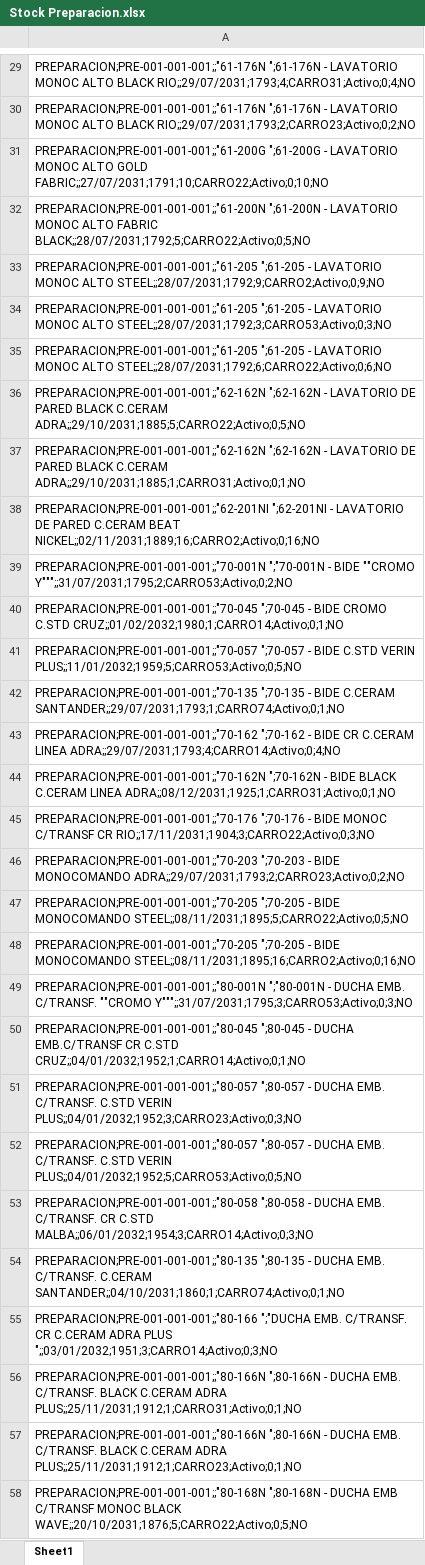
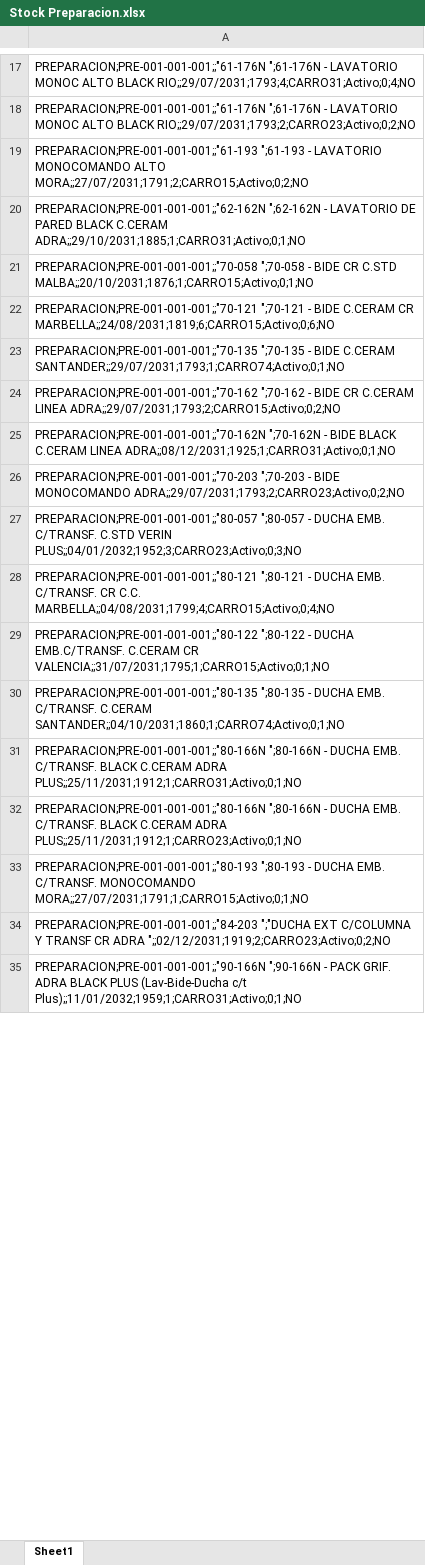
Before and after one commit to IvanGoyena/Logistica-Peirano, an Excel workbook: Data_WMS/Stock Preparacion.xlsx, sheet Sheet1, drawn as a sheet; only a part is shown, gaps mark what is left out; the shorter side is filled out with more unchanged rows; values as stored, in another font and other column widths than the file's, no borders; removed rows and columns are numbered as before the commit, all else as after; the diff covers the shown part only; the diff names each change by its address in the sheet, - before the commit and + after, or states it on an @@ line.

Commit message:
Actualización automática WMS - Stock Preparacion - 31/08/2026 07:56:28

```diff
--- a/Data_WMS/Stock Preparacion.xlsx (sheet Sheet1)
+++ b/Data_WMS/Stock Preparacion.xlsx (sheet Sheet1)
-A19: PREPARACION;PRE-001-001-001;;"61-200G ";61-200G - LAVATORIO MONOC ALTO GOLD FABRIC;;27/07/2031;1791;10;CARRO22;Activo;0;10;NO
+A19: PREPARACION;PRE-001-001-001;;"61-193 ";61-193 - LAVATORIO MONOCOMANDO ALTO MORA;;27/07/2031;1791;2;CARRO15;Activo;0;2;NO
-row 32: PREPARACION;PRE-001-001-001;;"61-200N ";61-200N - LAVATORIO MONOC ALTO FABRIC BLACK;;28/07/2031;1792;5;CARRO22;Activo;0;5;NO
-row 33: PREPARACION;PRE-001-001-001;;"61-205 ";61-205 - LAVATORIO MONOC ALTO STEEL;;28/07/2031;1792;9;CARRO2;Activo;0;9;NO
-row 34: PREPARACION;PRE-001-001-001;;"61-205 ";61-205 - LAVATORIO MONOC ALTO STEEL;;28/07/2031;1792;3;CARRO53;Activo;0;3;NO
-row 35: PREPARACION;PRE-001-001-001;;"61-205 ";61-205 - LAVATORIO MONOC ALTO STEEL;;28/07/2031;1792;6;CARRO22;Activo;0;6;NO
-row 36: PREPARACION;PRE-001-001-001;;"62-162N ";62-162N - LAVATORIO DE PARED BLACK C.CERAM ADRA;;29/10/2031;1885;5;CARRO22;Activo;0;5;NO
-A21: PREPARACION;PRE-001-001-001;;"62-201NI ";62-201NI - LAVATORIO DE PARED C.CERAM BEAT NICKEL;;02/11/2031;1889;16;CARRO2;Activo;0;16;NO
+A21: PREPARACION;PRE-001-001-001;;"70-058 ";70-058 - BIDE CR C.STD MALBA;;20/10/2031;1876;1;CARRO15;Activo;0;1;NO
-A22: PREPARACION;PRE-001-001-001;;"70-001N ";"70-001N - BIDE ""CROMO Y""";;31/07/2031;1795;2;CARRO53;Activo;0;2;NO
+A22: PREPARACION;PRE-001-001-001;;"70-121 ";70-121 - BIDE C.CERAM CR MARBELLA;;24/08/2031;1819;6;CARRO15;Activo;0;6;NO
-row 40: PREPARACION;PRE-001-001-001;;"70-045 ";70-045 - BIDE CROMO C.STD CRUZ;;01/02/2032;1980;1;CARRO14;Activo;0;1;NO
-row 41: PREPARACION;PRE-001-001-001;;"70-057 ";70-057 - BIDE C.STD VERIN PLUS;;11/01/2032;1959;5;CARRO53;Activo;0;5;NO
-A24: …C.CERAM LINEA ADRA;;29/07/2031;1793;4;CARRO14;Activo;0;4;NO
+A24: …C.CERAM LINEA ADRA;;29/07/2031;1793;2;CARRO15;Activo;0;2;NO
-row 45: PREPARACION;PRE-001-001-001;;"70-176 ";70-176 - BIDE MONOC C/TRANSF CR RIO;;17/11/2031;1904;3;CARRO22;Activo;0;3;NO
-row 47: PREPARACION;PRE-001-001-001;;"70-205 ";70-205 - BIDE MONOCOMANDO STEEL;;08/11/2031;1895;5;CARRO22;Activo;0;5;NO
-row 48: PREPARACION;PRE-001-001-001;;"70-205 ";70-205 - BIDE MONOCOMANDO STEEL;;08/11/2031;1895;16;CARRO2;Activo;0;16;NO
-row 49: PREPARACION;PRE-001-001-001;;"80-001N ";"80-001N - DUCHA EMB. C/TRANSF. ""CROMO Y""";;31/07/2031;1795;3;CARRO53;Activo;0;3;NO
-row 50: PREPARACION;PRE-001-001-001;;"80-045 ";80-045 - DUCHA EMB.C/TRANSF CR C.STD CRUZ;;04/01/2032;1952;1;CARRO14;Activo;0;1;NO
-A28: PREPARACION;PRE-001-001-001;;"80-057 ";80-057 - DUCHA EMB. C/TRANSF. C.STD VERIN PLUS;;04/01/2032;1952;5;CARRO53;Activo;0;5;NO
+A28: PREPARACION;PRE-001-001-001;;"80-121 ";80-121 - DUCHA EMB. C/TRANSF. CR C.C. MARBELLA;;04/08/2031;1799;4;CARRO15;Activo;0;4;NO
-A29: PREPARACION;PRE-001-001-001;;"80-058 ";80-058 - DUCHA EMB. C/TRANSF. CR C.STD MALBA;;06/01/2032;1954;3;CARRO14;Activo;0;3;NO
+A29: PREPARACION;PRE-001-001-001;;"80-122 ";80-122 - DUCHA EMB.C/TRANSF. C.CERAM CR VALENCIA;;31/07/2031;1795;1;CARRO15;Activo;0;1;NO
-row 55: PREPARACION;PRE-001-001-001;;"80-166 ";"DUCHA EMB. C/TRANSF. CR C.CERAM ADRA PLUS ";;03/01/2032;1951;3;CARRO14;Activo;0;3;NO
-A33: PREPARACION;PRE-001-001-001;;"80-168N ";80-168N - DUCHA EMB C/TRANSF MONOC BLACK WAVE;;20/10/2031;1876;5;CARRO22;Activo;0;5;NO
+A33: PREPARACION;PRE-001-001-001;;"80-193 ";80-193 - DUCHA EMB. C/TRANSF. MONOCOMANDO MORA;;27/07/2031;1791;1;CARRO15;Activo;0;1;NO
```
Also changed, not shown: 1 added row, 26 removed rows, 5 moved rows and 20 edited cells elsewhere in this sheet.
